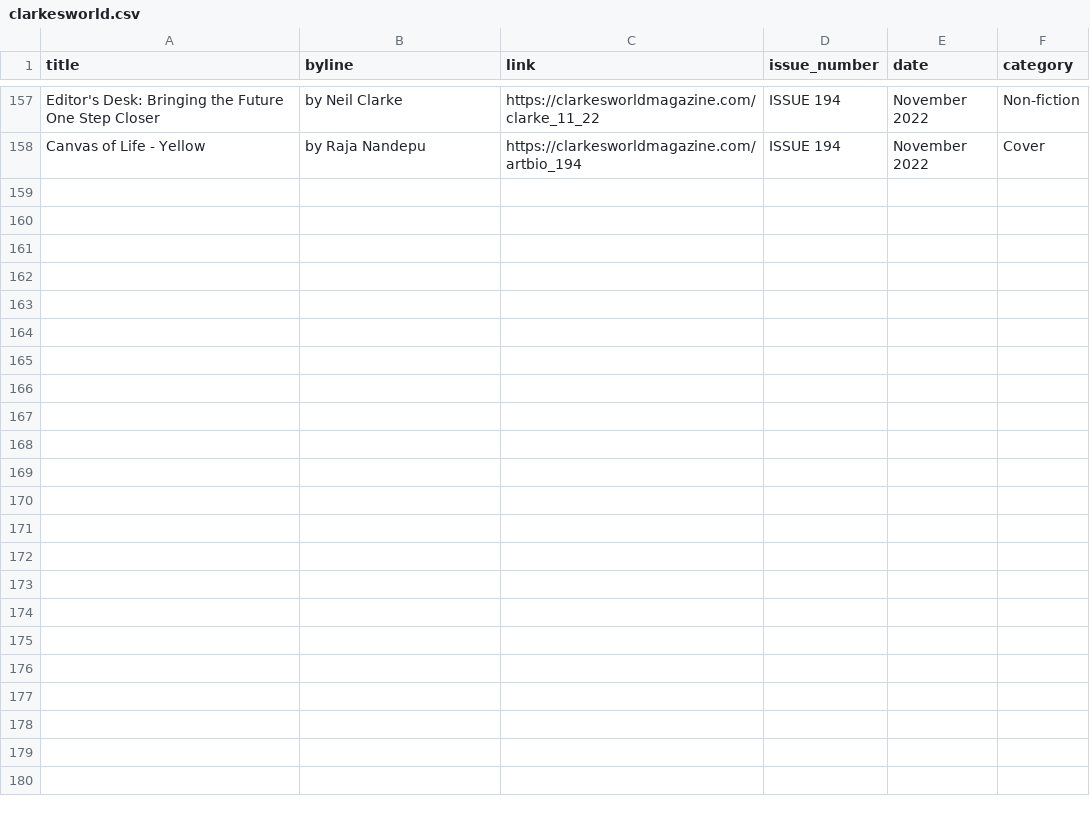
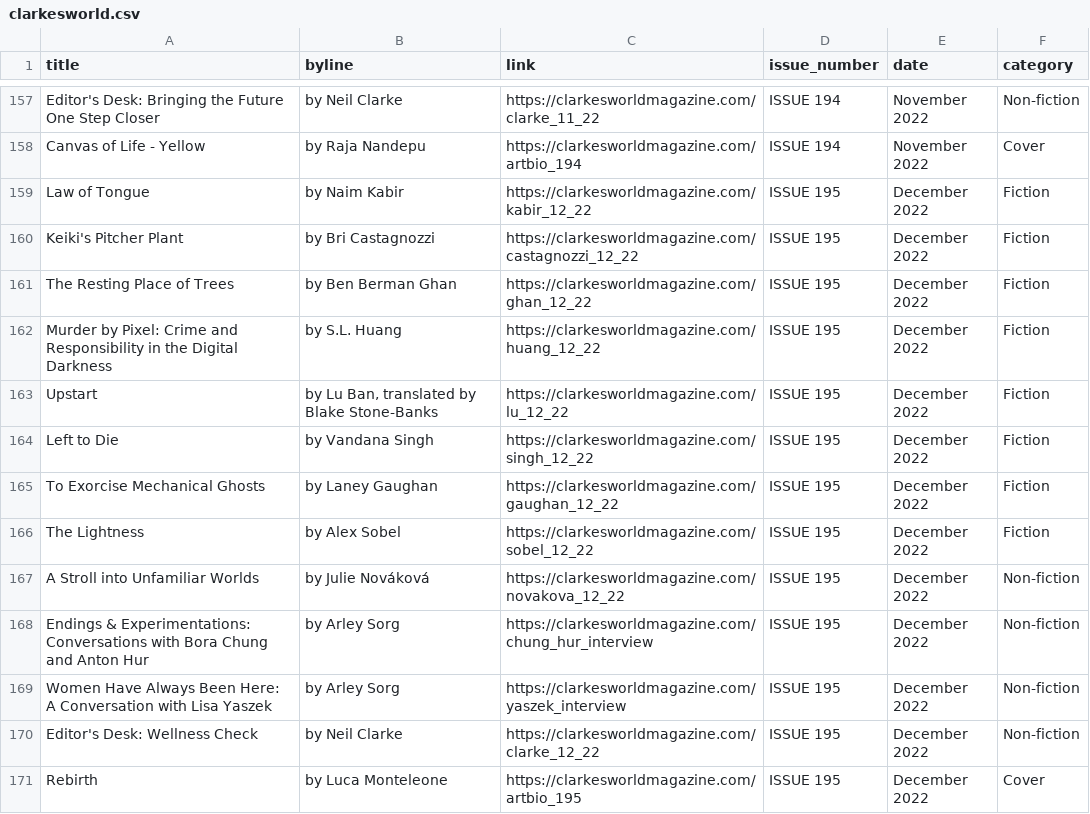
Before and after one commit to saveyak/automatic-scraper, a CSV file: clarkesworld.csv, drawn as a sheet; only a part is shown, gaps mark what is left out.

```diff
--- a/clarkesworld.csv
+++ b/clarkesworld.csv
@@ -158 +158,14 @@ Editor's Desk: Bringing the Future One Step Closer,by Neil Clarke,https://clarke
 Canvas of Life - Yellow,by Raja Nandepu,https://clarkesworldmagazine.com/artbio_194,ISSUE 194 , November 2022,Cover
+Law of Tongue,by Naim Kabir,https://clarkesworldmagazine.com/kabir_12_22,ISSUE 195 , December 2022,Fiction
+Keiki's Pitcher Plant,by Bri Castagnozzi,https://clarkesworldmagazine.com/castagnozzi_12_22,ISSUE 195 , December 2022,Fiction
+The Resting Place of Trees,by Ben Berman Ghan,https://clarkesworldmagazine.com/ghan_12_22,ISSUE 195 , December 2022,Fiction
+Murder by Pixel: Crime and Responsibility in the Digital Darkness,by S.L. Huang,https://clarkesworldmagazine.com/huang_12_22,ISSUE 195 , December 2022,Fiction
+Upstart,"by Lu Ban, translated by Blake Stone-Banks",https://clarkesworldmagazine.com/lu_12_22,ISSUE 195 , December 2022,Fiction
+Left to Die,by Vandana Singh,https://clarkesworldmagazine.com/singh_12_22,ISSUE 195 , December 2022,Fiction
+To Exorcise Mechanical Ghosts,by Laney Gaughan,https://clarkesworldmagazine.com/gaughan_12_22,ISSUE 195 , December 2022,Fiction
+The Lightness,by Alex Sobel,https://clarkesworldmagazine.com/sobel_12_22,ISSUE 195 , December 2022,Fiction
+A Stroll into Unfamiliar Worlds,by Julie Nováková,https://clarkesworldmagazine.com/novakova_12_22,ISSUE 195 , December 2022,Non-fiction
+Endings & Experimentations: Conversations with Bora Chung and Anton Hur,by Arley Sorg,https://clarkesworldmagazine.com/chung_hur_interview,ISSUE 195 , December 2022,Non-fiction
+Women Have Always Been Here: A Conversation with Lisa Yaszek,by Arley Sorg,https://clarkesworldmagazine.com/yaszek_interview,ISSUE 195 , December 2022,Non-fiction
+Editor's Desk: Wellness Check,by Neil Clarke,https://clarkesworldmagazine.com/clarke_12_22,ISSUE 195 , December 2022,Non-fiction
+Rebirth,by Luca Monteleone,https://clarkesworldmagazine.com/artbio_195,ISSUE 195 , December 2022,Cover
```
